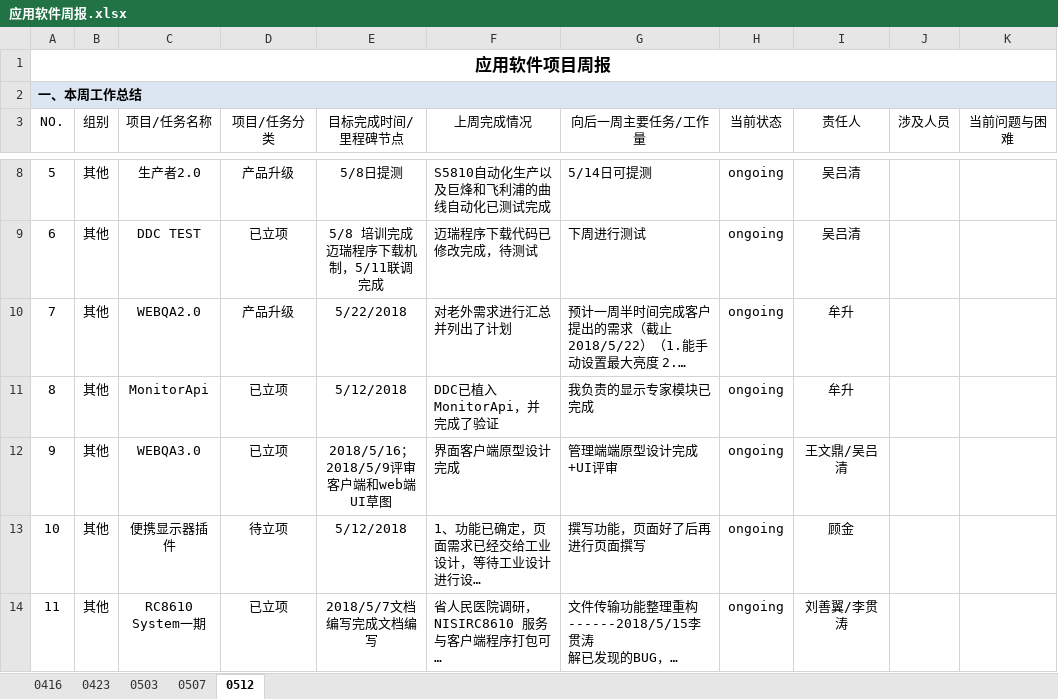
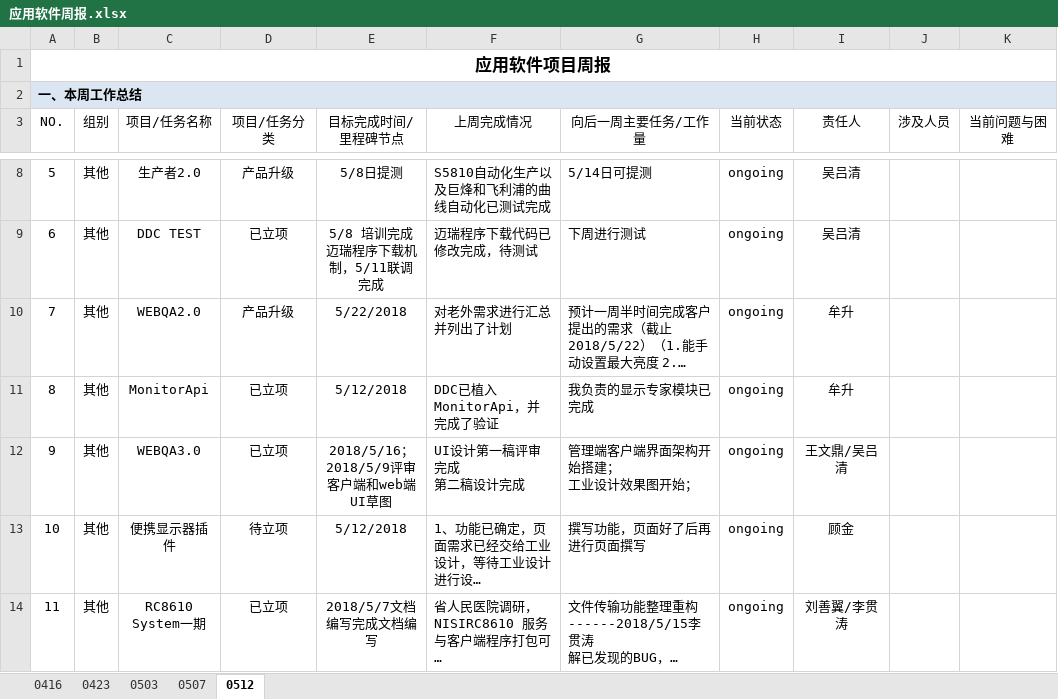
Before and after one commit to JUSHA1996/Logs, an Excel workbook: 应用软件周报.xlsx, sheet 0512, drawn as a sheet; only a part is shown, gaps mark what is left out; long unchanged cells end in …; values as stored, in another font and other column widths than the file's, no borders; conditional formats not drawn; ↵ is a line break in a cell; the diff names each change by its address in the sheet, - before the commit and + after, or states it on an @@ line.

Commit message:
王文鼎

```diff
--- a/应用软件周报.xlsx (sheet 0512)
+++ b/应用软件周报.xlsx (sheet 0512)
-F12 (上周完成情况): 界面客户端原型设计完成
+F12 (上周完成情况): UI设计第一稿评审完成 ↵ 第二稿设计完成
-G12 (向后一周主要任务/工作量): 管理端端原型设计完成+UI评审
+G12 (向后一周主要任务/工作量): 管理端客户端界面架构开始搭建； ↵ 工业设计效果图开始；
```
